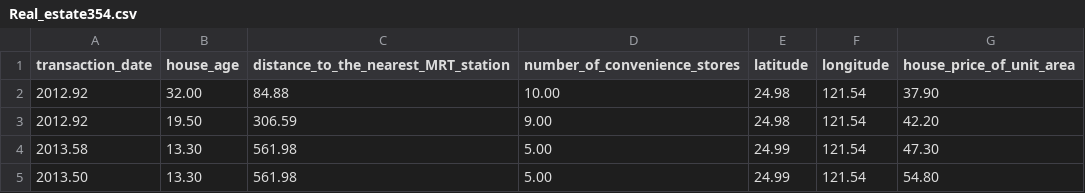
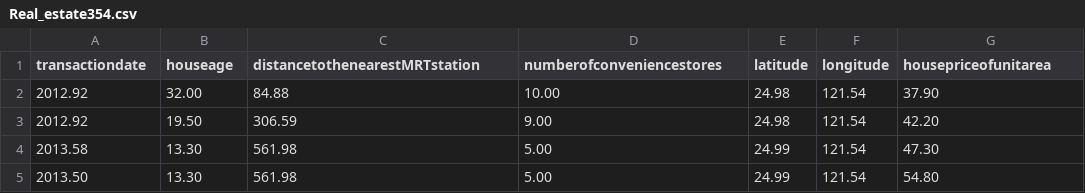
Before and after one commit to Sidiqmaulanaaa/TugasKelompokTransdig, a CSV file: Real_estate354.csv, drawn as a sheet; only a part is shown.

Commit message:
Add files via upload

```diff
--- a/Real_estate354.csv
+++ b/Real_estate354.csv
@@ -1,2 +1,2 @@
-transaction_date,house_age,distance_to_the_nearest_MRT_station,number_of_convenience_stores,latitude,longitude,house_price_of_unit_area
+transactiondate,houseage,distancetothenearestMRTstation,numberofconveniencestores,latitude,longitude,housepriceofunitarea
 2012.92,32.00,84.88,10.00,24.98,121.54,37.90
```
